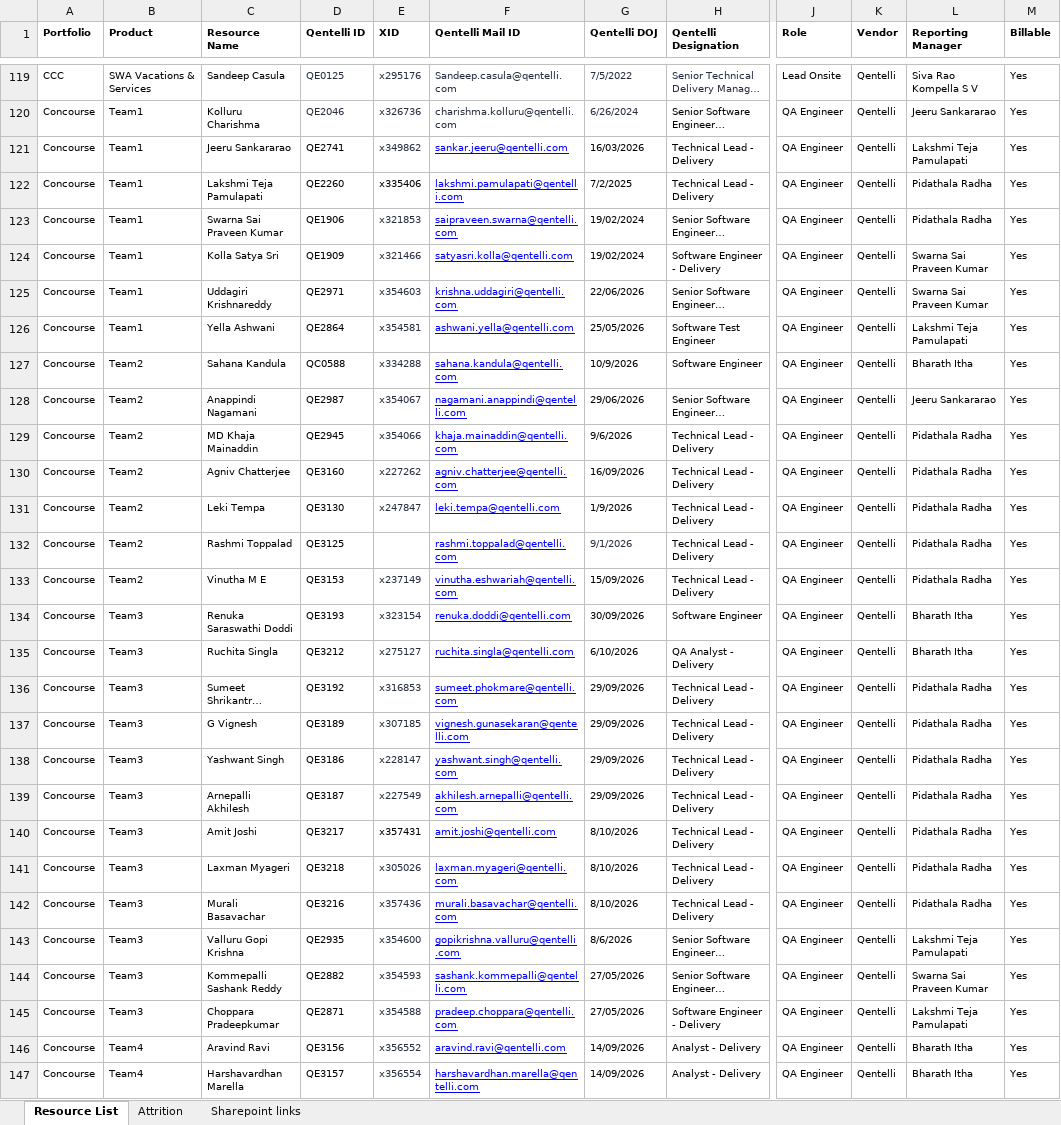
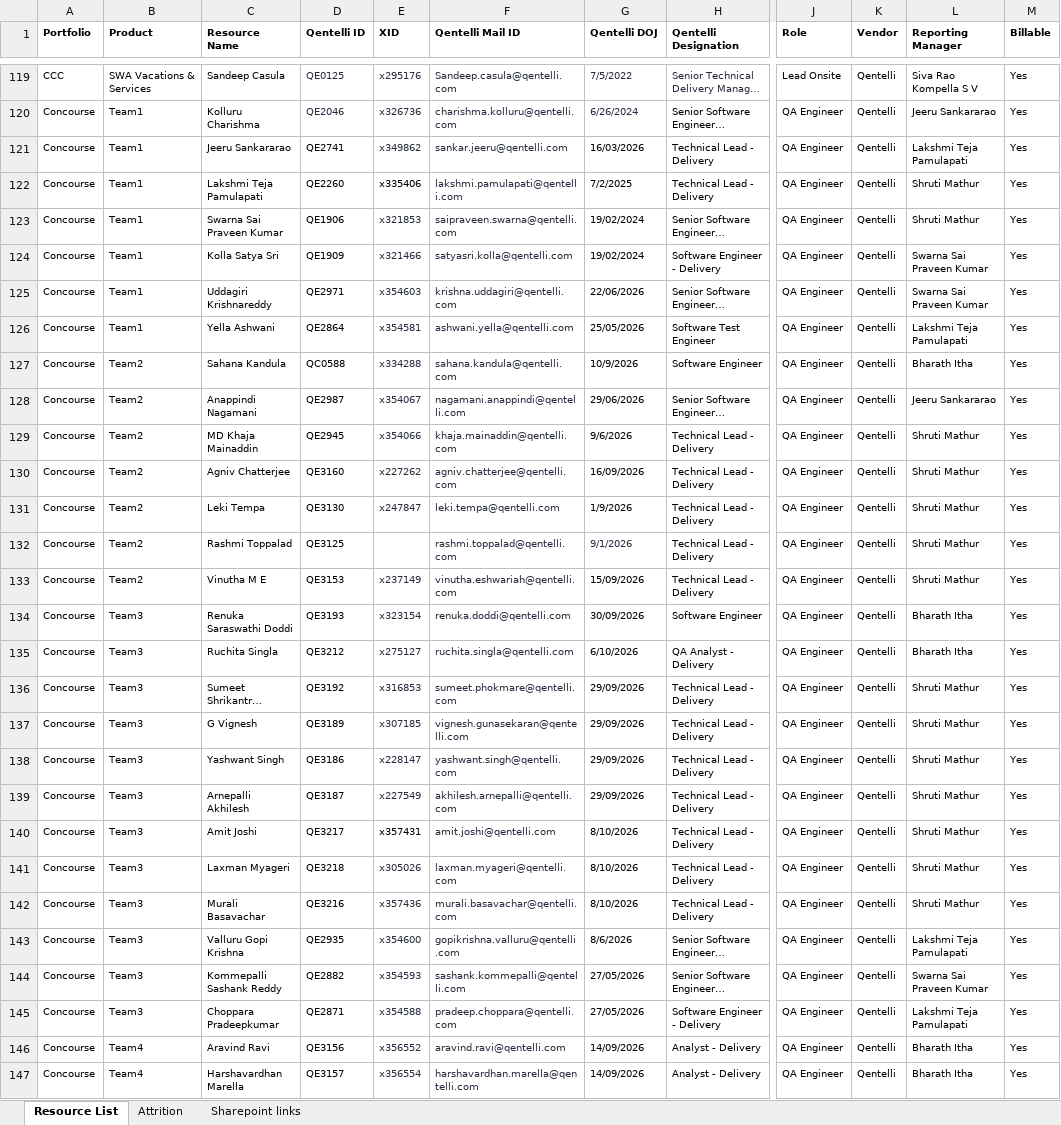
Before and after one commit to Qentelli-Design/SWA, an Excel workbook: excel/CCC_Resources.xlsx, sheet Resource List, drawn as a sheet; only a part is shown, gaps mark what is left out; long unchanged cells end in …; values as stored, in another font and other column widths than the file's, no borders; conditional formats not drawn; the diff covers the shown part only; the diff names each change by its address in the sheet, - before the commit and + after, or states it on an @@ line.

```diff
--- a/excel/CCC_Resources.xlsx (sheet Resource List)
+++ b/excel/CCC_Resources.xlsx (sheet Resource List)
@@ F121:F147 underline: on → off, text colour: #0000FF → #272C3E @@
-L122:L123 (Reporting Manager): Pidathala Radha
+L122:L123 (Reporting Manager): Shruti Mathur
-L129:L133 (Reporting Manager): Pidathala Radha
+L129:L133 (Reporting Manager): Shruti Mathur
-L136:L142 (Reporting Manager): Pidathala Radha
+L136:L142 (Reporting Manager): Shruti Mathur
```
Also changed, not shown: 1 added row, 1 removed row, 7 edited cells and cell formats elsewhere in this sheet, excel/Product_Status_Report.xlsx, 32 other files.
